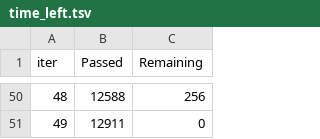
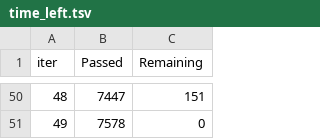
Before and after one commit to HoangPhuc-999/Data-Storytelling, a TSV file: catboost_info/time_left.tsv, drawn as a sheet; only a part is shown, gaps mark what is left out; the diff covers the shown part only.

```diff
--- a/catboost_info/time_left.tsv
+++ b/catboost_info/time_left.tsv
@@ -50,2 +50,2 @@ iter	Passed	Remaining
-48	12588	256
-49	12911	0
+48	7447	151
+49	7578	0
```
Also changed, not shown: 96 edited cells elsewhere in this file, catboost_info/learn_error.tsv, 3 other files.
